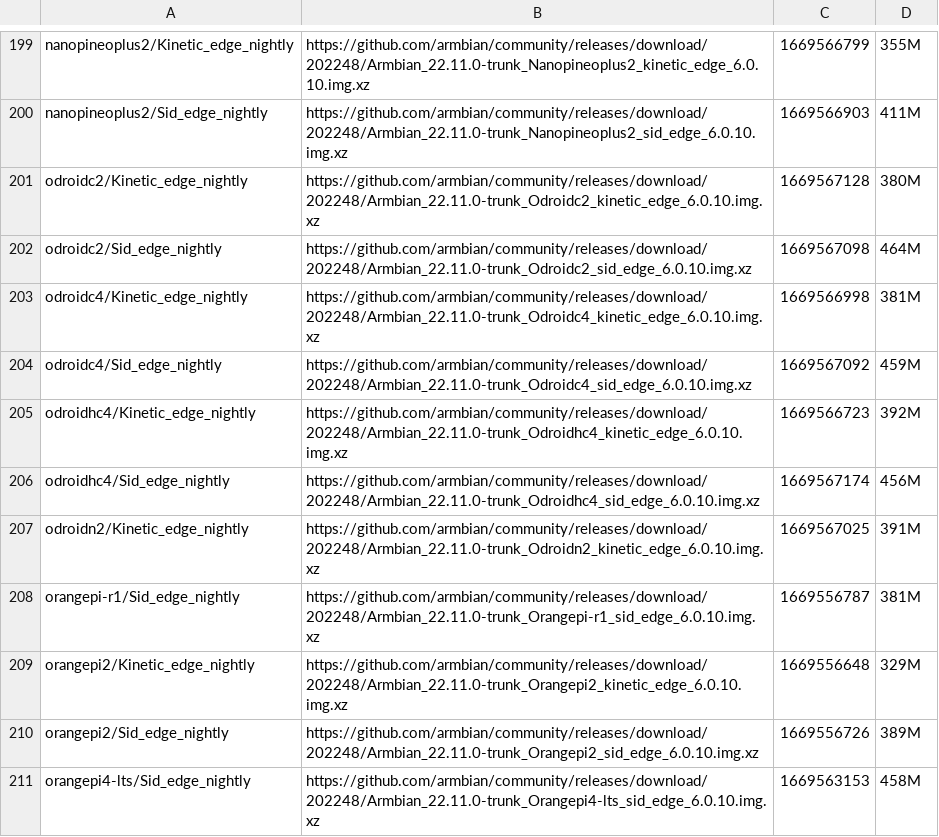
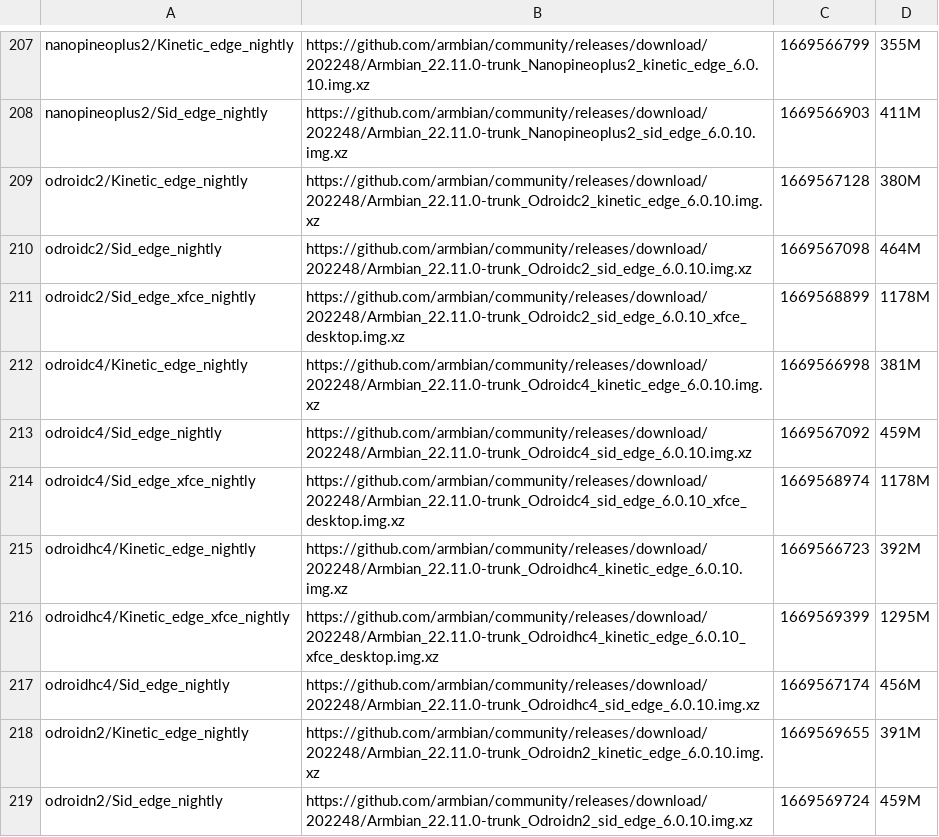
Before and after one commit to armbian/community, a CSV file: data.csv, drawn as a sheet; only a part is shown, gaps mark what is left out; the shorter side is filled out with more unchanged rows; the diff covers the shown part only.

```diff
--- a/data.csv
+++ b/data.csv
@@ -202,6 +210,10 @@ odroidc2/Kinetic_edge_nightly|https://github.com/armbian/community/releases/down
 odroidc2/Sid_edge_nightly|https://github.com/armbian/community/releases/download/202248/Armbian_22.11.0-trunk_Odroidc2_sid_edge_6.0.10.img.xz|1669567098|464M|
+odroidc2/Sid_edge_xfce_nightly|https://github.com/armbian/community/releases/download/202248/Armbian_22.11.0-trunk_Odroidc2_sid_edge_6.0.10_xfce_desktop.img.xz|1669568899|1178M|
 odroidc4/Kinetic_edge_nightly|https://github.com/armbian/community/releases/download/202248/Armbian_22.11.0-trunk_Odroidc4_kinetic_edge_6.0.10.img.xz|1669566998|381M|
 odroidc4/Sid_edge_nightly|https://github.com/armbian/community/releases/download/202248/Armbian_22.11.0-trunk_Odroidc4_sid_edge_6.0.10.img.xz|1669567092|459M|
+odroidc4/Sid_edge_xfce_nightly|https://github.com/armbian/community/releases/download/202248/Armbian_22.11.0-trunk_Odroidc4_sid_edge_6.0.10_xfce_desktop.img.xz|1669568974|1178M|
 odroidhc4/Kinetic_edge_nightly|https://github.com/armbian/community/releases/download/202248/Armbian_22.11.0-trunk_Odroidhc4_kinetic_edge_6.0.10.img.xz|1669566723|392M|
+odroidhc4/Kinetic_edge_xfce_nightly|https://github.com/armbian/community/releases/download/202248/Armbian_22.11.0-trunk_Odroidhc4_kinetic_edge_6.0.10_xfce_desktop.img.xz|1669569399|1295M|
 odroidhc4/Sid_edge_nightly|https://github.com/armbian/community/releases/download/202248/Armbian_22.11.0-trunk_Odroidhc4_sid_edge_6.0.10.img.xz|1669567174|456M|
-odroidn2/Kinetic_edge_nightly|https://github.com/armbian/community/releases/download/202248/Armbian_22.11.0-trunk_Odroidn2_kinetic_edge_6.0.10.img.xz|1669567025|391M|
+odroidn2/Kinetic_edge_nightly|https://github.com/armbian/community/releases/download/202248/Armbian_22.11.0-trunk_Odroidn2_kinetic_edge_6.0.10.img.xz|1669569655|391M|
+odroidn2/Sid_edge_nightly|https://github.com/armbian/community/releases/download/202248/Armbian_22.11.0-trunk_Odroidn2_sid_edge_6.0.10.img.xz|1669569724|459M|
```
Also changed, not shown: 26 added rows and 2 edited cells elsewhere in this file, 1 other file.
